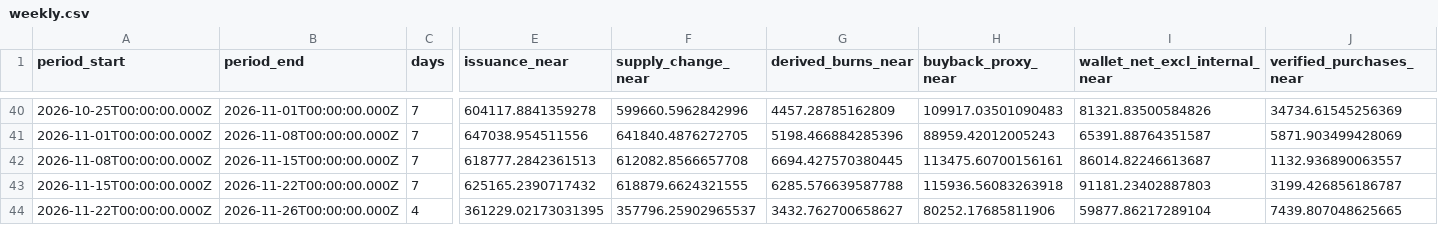
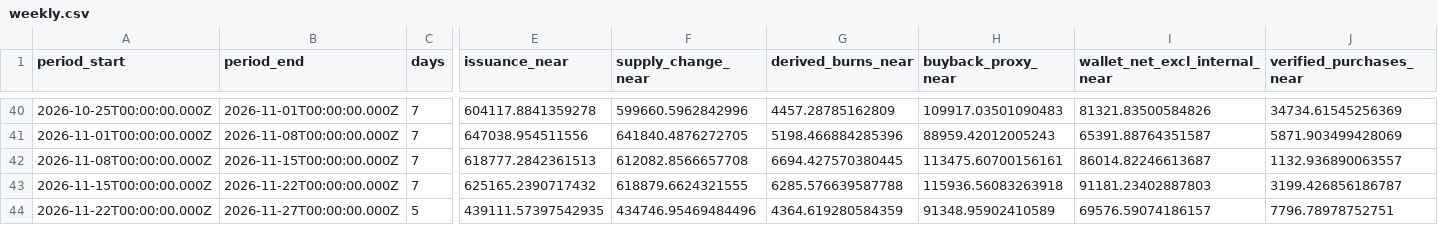
Before and after one commit to Damianonyx/NEARparity, a CSV file: data/weekly.csv, drawn as a sheet; only a part is shown, gaps mark what is left out; the diff covers the shown part only; the diff names each change by its address in the sheet, - before the commit and + after, or states it on an @@ line.

```diff
--- a/data/weekly.csv
+++ b/data/weekly.csv
-B44 (period_end): 2026-11-26T00:00:00.000Z
+B44 (period_end): 2026-11-27T00:00:00.000Z
-C44 (days): 4
+C44 (days): 5
-E44 (issuance_near): 361229.02173031395
+E44 (issuance_near): 439111.57397542935
-F44 (supply_change_near): 357796.25902965537
+F44 (supply_change_near): 434746.95469484496
-G44 (derived_burns_near): 3432.762700658627
+G44 (derived_burns_near): 4364.619280584359
-H44 (buyback_proxy_near): 80252.17685811906
+H44 (buyback_proxy_near): 91348.95902410589
-I44 (wallet_net_excl_internal_near): 59877.86217289104
+I44 (wallet_net_excl_internal_near): 69576.59074186157
-J44 (verified_purchases_near): 7439.807048625665
+J44 (verified_purchases_near): 7796.78978752751
```
Also changed, not shown: 5 edited cells elsewhere in this file, 7 other files.
